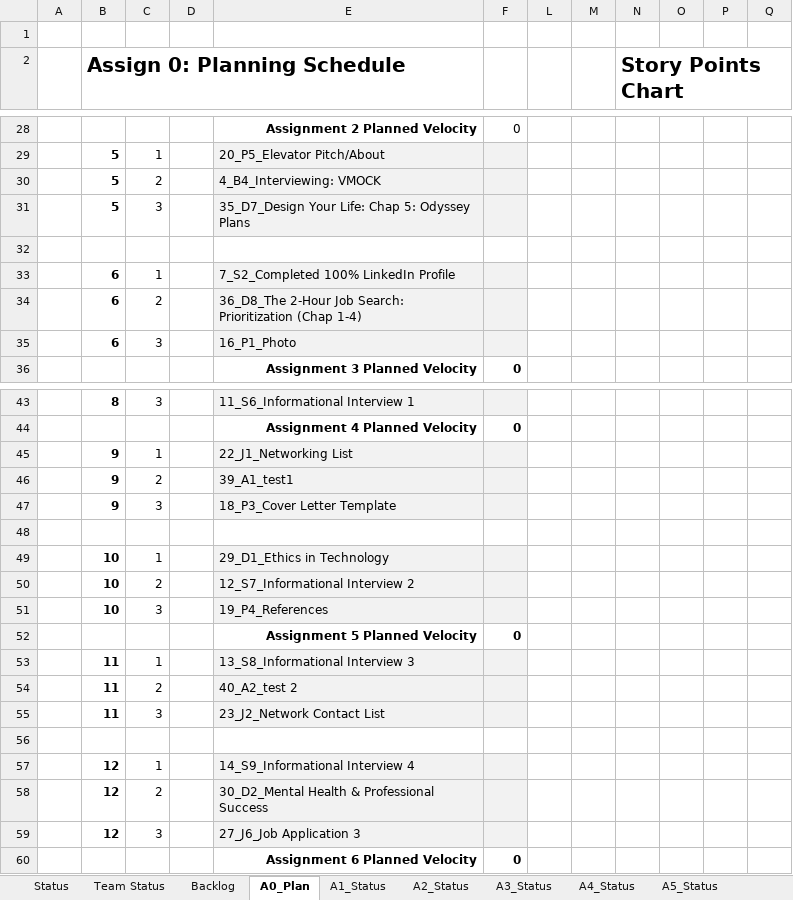
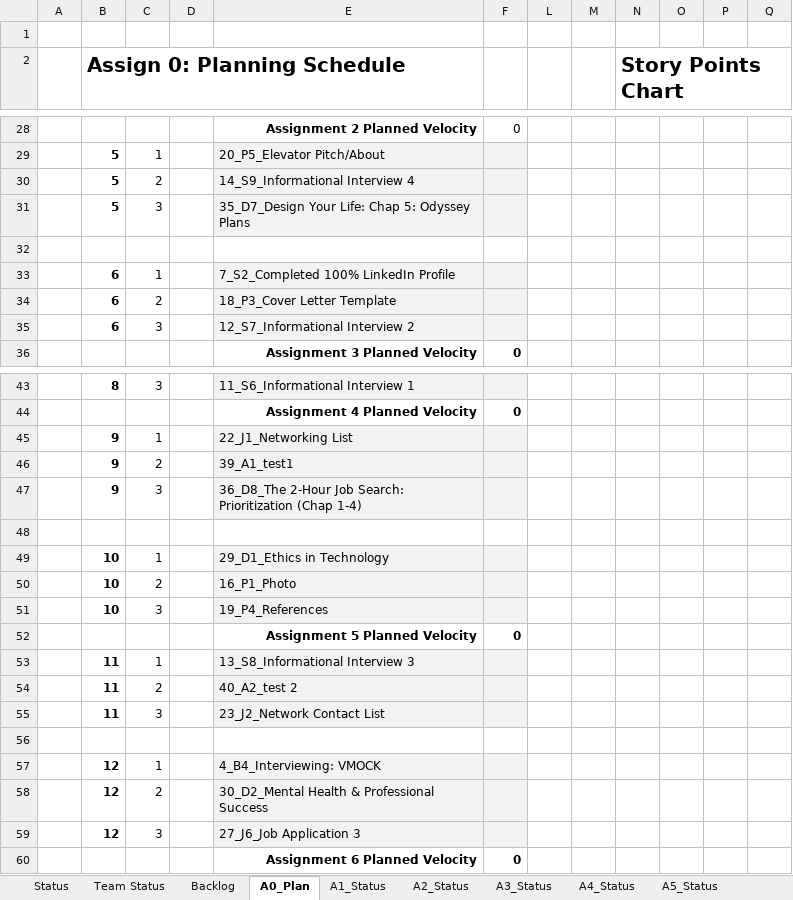
Before and after one commit to AlejoAlegreBustos/Machine-learning-projects, an Excel workbook: CSE 300/StudentTrackingAssignments.xlsx, sheet A0_Plan, drawn as a sheet; only a part is shown, gaps mark what is left out; values as stored, in another font and other column widths than the file's, no borders; charts and pictures and conditional formats not drawn; the diff names each change by its address in the sheet, - before the commit and + after, or states it on an @@ line.

```diff
--- a/CSE 300/StudentTrackingAssignments.xlsx (sheet A0_Plan)
+++ b/CSE 300/StudentTrackingAssignments.xlsx (sheet A0_Plan)
-E30: 4_B4_Interviewing: VMOCK
+E30: 14_S9_Informational Interview 4
-E34: 36_D8_The 2-Hour Job Search: Prioritization (Chap 1-4)
+E34: 18_P3_Cover Letter Template
-E35: 16_P1_Photo
+E35: 12_S7_Informational Interview 2
-E47: 18_P3_Cover Letter Template
+E47: 36_D8_The 2-Hour Job Search: Prioritization (Chap 1-4)
-E50: 12_S7_Informational Interview 2
+E50: 16_P1_Photo
-E57: 14_S9_Informational Interview 4
+E57: 4_B4_Interviewing: VMOCK
```
Also changed, not shown: sheet A2_Status, sheet A3_Status, sheet A1_Status, sheet Status, sheet A5_Status, sheet A4_Status, 2 more sheets, hidden cells, 9 other files.
